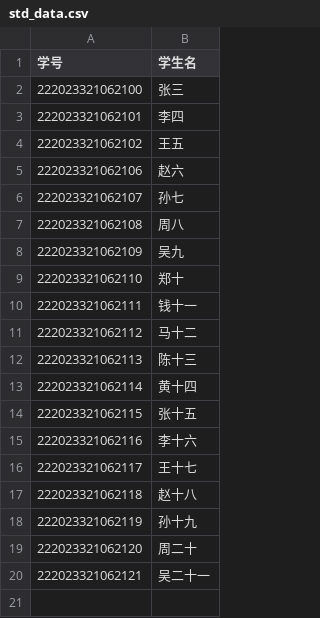
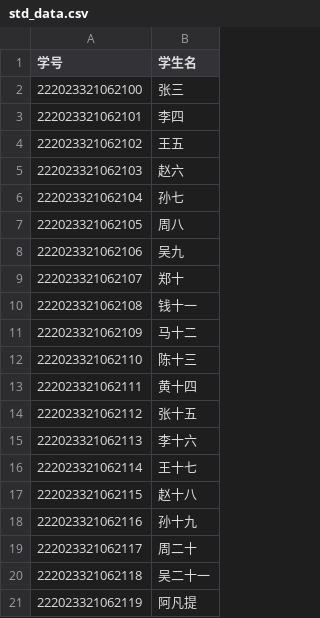
Before and after one commit to Apricityx/AutoEmail, a CSV file: std_data.csv, drawn as a sheet.

```diff
--- a/std_data.csv
+++ b/std_data.csv
@@ -4,17 +4,18 @@
 222023321062102 ,王五
-222023321062106 ,赵六
-222023321062107 ,孙七
-222023321062108 ,周八
-222023321062109 ,吴九
-222023321062110 ,郑十
-222023321062111 ,钱十一
-222023321062112 ,马十二
-222023321062113 ,陈十三
-222023321062114 ,黄十四
-222023321062115 ,张十五
-222023321062116 ,李十六
-222023321062117 ,王十七
-222023321062118 ,赵十八
-222023321062119 ,孙十九
-222023321062120 ,周二十
-222023321062121 ,吴二十一
+222023321062103 ,赵六
+222023321062104 ,孙七
+222023321062105 ,周八
+222023321062106 ,吴九
+222023321062107 ,郑十
+222023321062108 ,钱十一
+222023321062109 ,马十二
+222023321062110 ,陈十三
+222023321062111 ,黄十四
+222023321062112 ,张十五
+222023321062113 ,李十六
+222023321062114 ,王十七
+222023321062115 ,赵十八
+222023321062116 ,孙十九
+222023321062117 ,周二十
+222023321062118 ,吴二十一
+222023321062119 ,阿凡提
```
Also changed, not shown: 4 other files.
